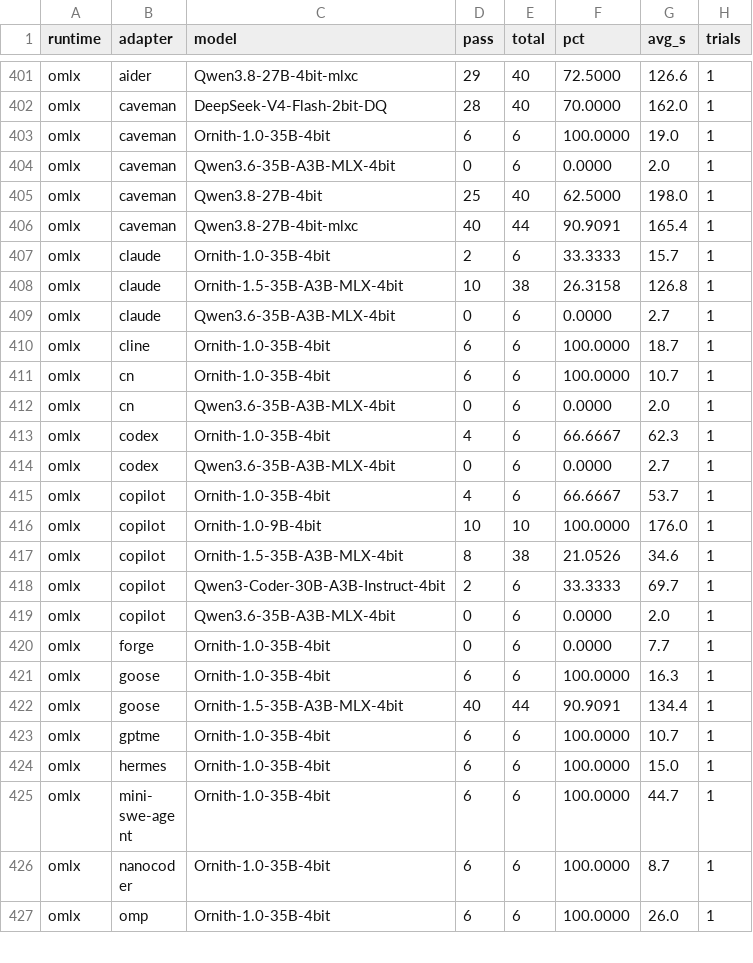
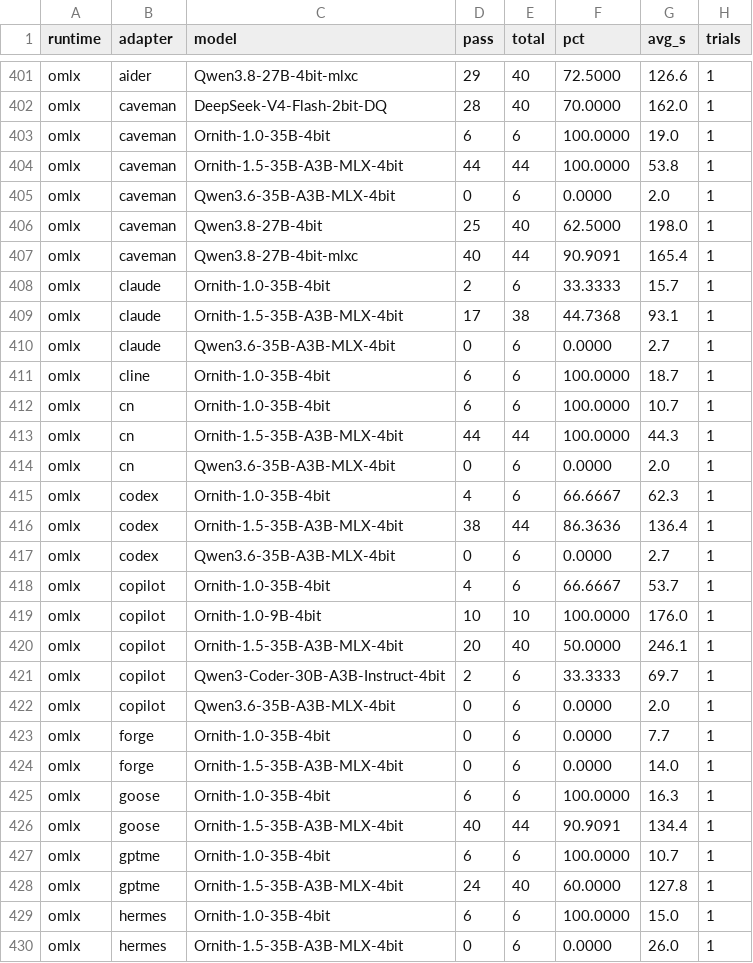
Before and after one commit to jesperronn/local-model-evaluator-bench, a CSV file: LEADERBOARD-DATA.csv, drawn as a sheet; only a part is shown, gaps mark what is left out; the shorter side is filled out with more unchanged rows; the diff covers the shown part only.

Commit message:
docs: merge caveman/cn/codex/vibe/qwen/gptme results into Ornith-1.5 model card
Full bench data now in for pi, cn, caveman (all 100% clean), goose,
qwen (90.9% each), codex (86.4%, 2 stalls near the default --stall
120 ceiling), vibe (60.5%, run under 4-way concurrent load — likely
contention-inflated, isolated smoke was clean), and gptme (60.0%,
runtime-prefix fix confirmed clean in isolated smoke but shows
stalls/timeouts under load in the full bench).

Also documents: qwen.sh fully fixed by the same PROVIDER=lms wiring
bug found in copilot.sh (also fixed in cline/forge/interpreter/
opencode/opencode-orch/openhands, which still fail for separate,
unrelated reasons); gptme.sh's separate runtime-prefix-stripping bug,
fixed the same way as aider.sh; and three more open issues (hermes
connection error, nanocoder silent hang, mini-swe-agent stall after
its provider-prefix fix) filed as a follow-up task. Leaderboard
regenerated to include all of it.

```diff
--- a/LEADERBOARD-DATA.csv
+++ b/LEADERBOARD-DATA.csv
@@ -403,2 +403,3 @@ omlx,caveman,DeepSeek-V4-Flash-2bit-DQ,28,40,70.0000,162.0,1
 omlx,caveman,Ornith-1.0-35B-4bit,6,6,100.0000,19.0,1
+omlx,caveman,Ornith-1.5-35B-A3B-MLX-4bit,44,44,100.0000,53.8,1
 omlx,caveman,Qwen3.6-35B-A3B-MLX-4bit,0,6,0.0000,2.0,1
@@ -407,3 +408,3 @@ omlx,caveman,Qwen3.8-27B-4bit-mlxc,40,44,90.9091,165.4,1
 omlx,claude,Ornith-1.0-35B-4bit,2,6,33.3333,15.7,1
-omlx,claude,Ornith-1.5-35B-A3B-MLX-4bit,10,38,26.3158,126.8,1
+omlx,claude,Ornith-1.5-35B-A3B-MLX-4bit,17,38,44.7368,93.1,1
 omlx,claude,Qwen3.6-35B-A3B-MLX-4bit,0,6,0.0000,2.7,1
@@ -411,4 +412,6 @@ omlx,cline,Ornith-1.0-35B-4bit,6,6,100.0000,18.7,1
 omlx,cn,Ornith-1.0-35B-4bit,6,6,100.0000,10.7,1
+omlx,cn,Ornith-1.5-35B-A3B-MLX-4bit,44,44,100.0000,44.3,1
 omlx,cn,Qwen3.6-35B-A3B-MLX-4bit,0,6,0.0000,2.0,1
 omlx,codex,Ornith-1.0-35B-4bit,4,6,66.6667,62.3,1
+omlx,codex,Ornith-1.5-35B-A3B-MLX-4bit,38,44,86.3636,136.4,1
 omlx,codex,Qwen3.6-35B-A3B-MLX-4bit,0,6,0.0000,2.7,1
@@ -416,3 +419,3 @@ omlx,copilot,Ornith-1.0-35B-4bit,4,6,66.6667,53.7,1
 omlx,copilot,Ornith-1.0-9B-4bit,10,10,100.0000,176.0,1
-omlx,copilot,Ornith-1.5-35B-A3B-MLX-4bit,8,38,21.0526,34.6,1
+omlx,copilot,Ornith-1.5-35B-A3B-MLX-4bit,20,40,50.0000,246.1,1
 omlx,copilot,Qwen3-Coder-30B-A3B-Instruct-4bit,2,6,33.3333,69.7,1
@@ -420,2 +423,3 @@ omlx,copilot,Qwen3.6-35B-A3B-MLX-4bit,0,6,0.0000,2.0,1
 omlx,forge,Ornith-1.0-35B-4bit,0,6,0.0000,7.7,1
+omlx,forge,Ornith-1.5-35B-A3B-MLX-4bit,0,6,0.0000,14.0,1
 omlx,goose,Ornith-1.0-35B-4bit,6,6,100.0000,16.3,1
@@ -423,2 +427,4 @@ omlx,goose,Ornith-1.5-35B-A3B-MLX-4bit,40,44,90.9091,134.4,1
 omlx,gptme,Ornith-1.0-35B-4bit,6,6,100.0000,10.7,1
+omlx,gptme,Ornith-1.5-35B-A3B-MLX-4bit,24,40,60.0000,127.8,1
 omlx,hermes,Ornith-1.0-35B-4bit,6,6,100.0000,15.0,1
+omlx,hermes,Ornith-1.5-35B-A3B-MLX-4bit,0,6,0.0000,26.0,1
```
Also changed, not shown: 8 added rows and 5 edited cells elsewhere in this file, 2 other files.
